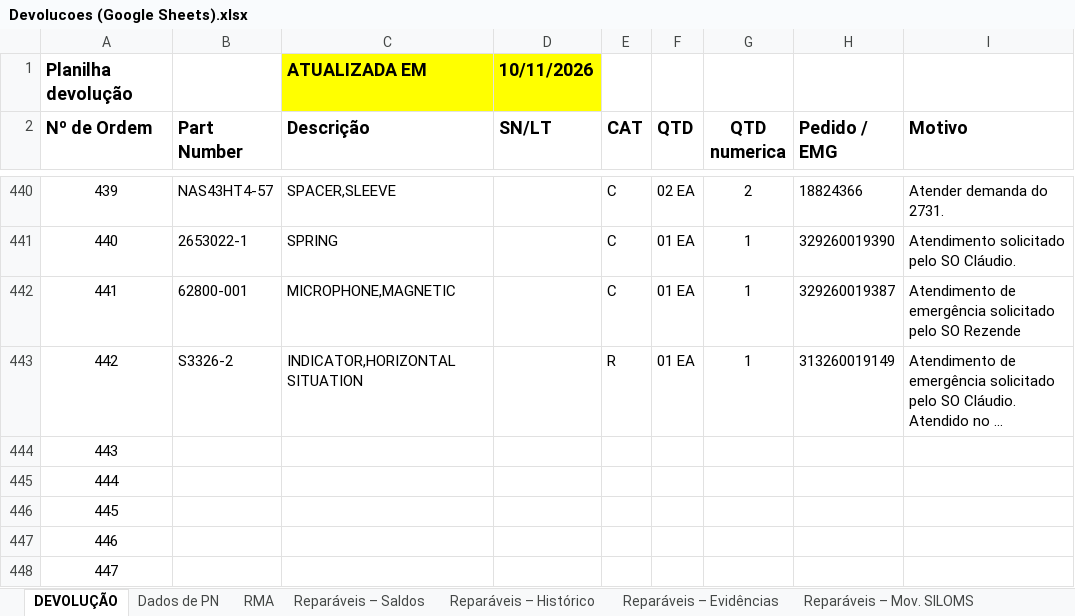
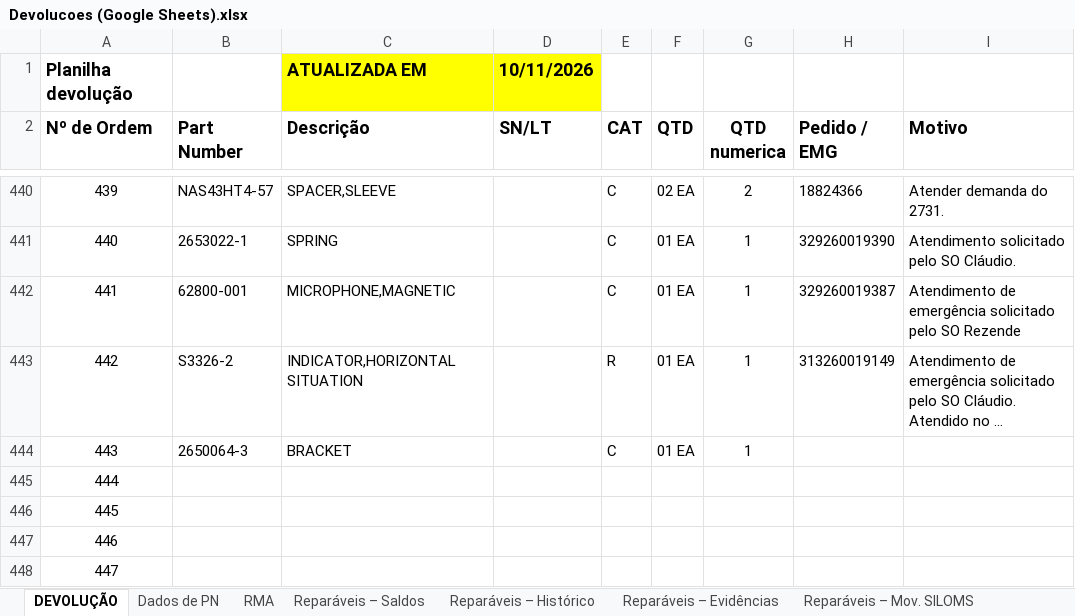
Before and after one commit to wallacedellaney/c98a-pamals, an Excel workbook: Contrato 005/Dashboard/01_Bases_Originais/Devolucoes/Devolucoes (Google Sheets).xlsx, sheet DEVOLUÇÃO, drawn as a sheet; only a part is shown, gaps mark what is left out; long unchanged cells end in …; values as stored, in another font and other column widths than the file's, no borders; charts and pictures not drawn; the diff names each change by its address in the sheet, - before the commit and + after, or states it on an @@ line.

Commit message:
Atualização automática: devolucoes (12/11/2026 09:42)

```diff
--- a/Contrato 005/Dashboard/01_Bases_Originais/Devolucoes/Devolucoes (Google Sheets).xlsx (sheet DEVOLUÇÃO)
+++ b/Contrato 005/Dashboard/01_Bases_Originais/Devolucoes/Devolucoes (Google Sheets).xlsx (sheet DEVOLUÇÃO)
-B444 (Part Number): (empty)
+B444 (Part Number): 2650064-3
-C444 (Descrição): (empty)
+C444 (Descrição): BRACKET
-E444 (CAT): (empty)
+E444 (CAT): C
-F444 (QTD): (empty)
+F444 (QTD): 01 EA
-G444 (QTD numerica): (empty)
+G444 (QTD numerica): 1
```
Also changed, not shown: sheet Dados de PN, charts or pictures, Contrato 005/Dashboard/02_Dados_Tratados/base_devolucoes_tratada.xlsx, 3 other files.
